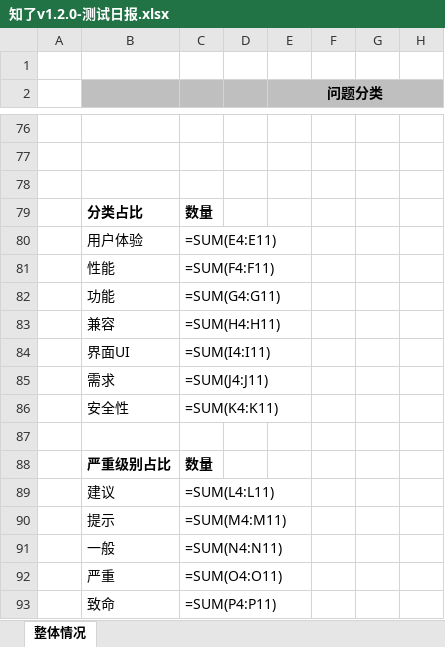
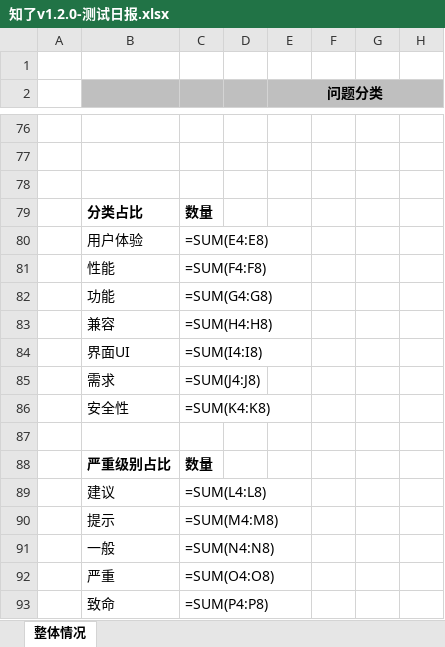
Before and after one commit to asillyrabbit/test_tools, an Excel workbook: static/file/知了v1.2.0-测试日报.xlsx, sheet 整体情况, drawn as a sheet; only a part is shown, gaps mark what is left out; values as stored, in another font and other column widths than the file's, no borders; formulas without a stored value are shown as written; charts and pictures not drawn; the diff covers the shown part only; the diff names each change by its address in the sheet, - before the commit and + after, or states it on an @@ line.

```diff
--- a/static/file/知了v1.2.0-测试日报.xlsx (sheet 整体情况)
+++ b/static/file/知了v1.2.0-测试日报.xlsx (sheet 整体情况)
-C80: =SUM(E4:E11)
+C80: =SUM(E4:E8)
-C81: =SUM(F4:F11)
+C81: =SUM(F4:F8)
-C82: =SUM(G4:G11)
+C82: =SUM(G4:G8)
-C83: =SUM(H4:H11)
+C83: =SUM(H4:H8)
-C84: =SUM(I4:I11)
+C84: =SUM(I4:I8)
-C85: =SUM(J4:J11)
+C85: =SUM(J4:J8)
-C86: =SUM(K4:K11)
+C86: =SUM(K4:K8)
-C89: =SUM(L4:L11)
+C89: =SUM(L4:L8)
-C90: =SUM(M4:M11)
+C90: =SUM(M4:M8)
-C91: =SUM(N4:N11)
+C91: =SUM(N4:N8)
-C92: =SUM(O4:O11)
+C92: =SUM(O4:O8)
-C93: =SUM(P4:P11)
+C93: =SUM(P4:P8)
```
Also changed, not shown: 4 added rows, 4 removed rows and 18 edited cells elsewhere in this sheet, charts or pictures, 6 other files.
